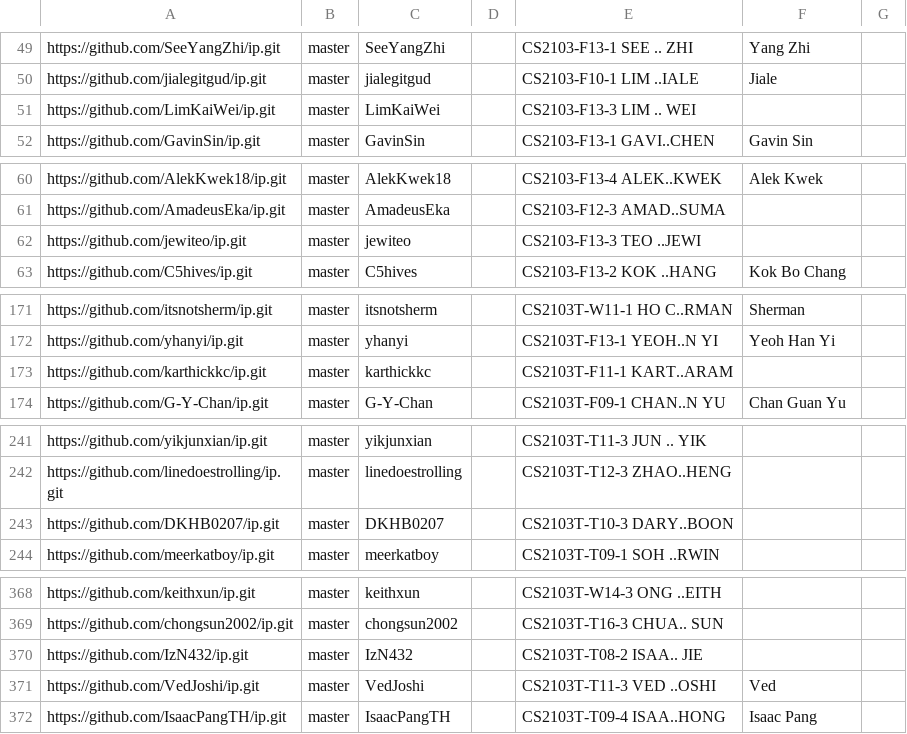
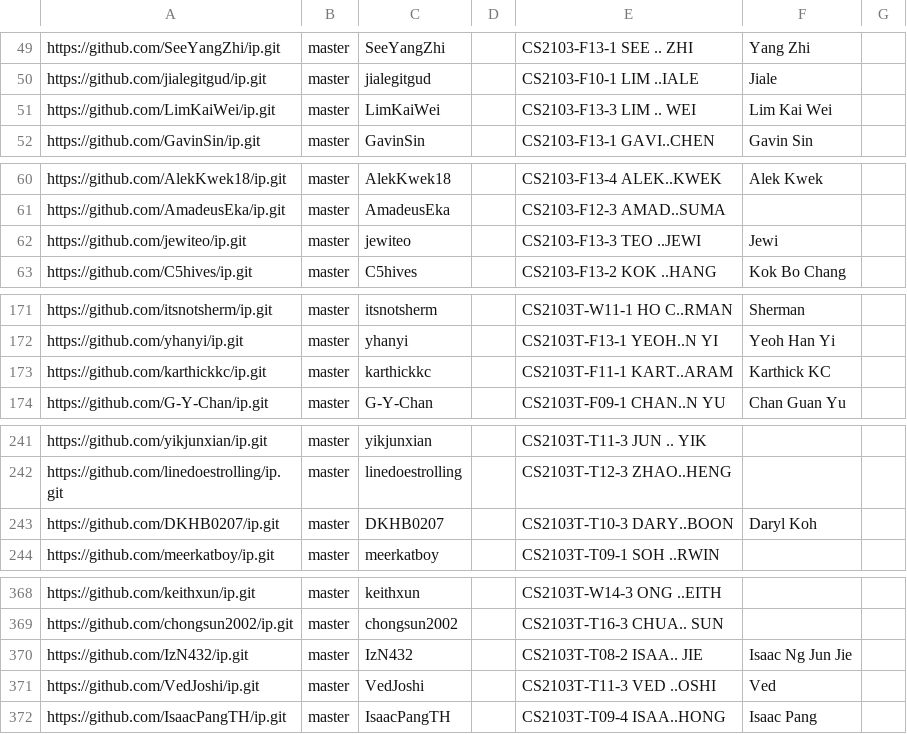
Before and after one commit to nus-cs2103-AY2425S1/ip-dashboard, a CSV file: configs/author-config.csv, drawn as a sheet; only a part is shown, gaps mark what is left out; the diff covers the shown part only.

```diff
--- a/configs/author-config.csv
+++ b/configs/author-config.csv
@@ -50,3 +50,3 @@ https://github.com/SeeYangZhi/ip.git,master,SeeYangZhi,,CS2103-F13-1 SEE .. ZHI,
 https://github.com/jialegitgud/ip.git,master,jialegitgud,,CS2103-F10-1 LIM ..IALE,Jiale,
-https://github.com/LimKaiWei/ip.git,master,LimKaiWei,,CS2103-F13-3 LIM .. WEI,,
+https://github.com/LimKaiWei/ip.git,master,LimKaiWei,,CS2103-F13-3 LIM .. WEI,Lim Kai Wei,
 https://github.com/GavinSin/ip.git,master,GavinSin,,CS2103-F13-1 GAVI..CHEN,Gavin Sin,
@@ -61,3 +61,3 @@ https://github.com/AlekKwek18/ip.git,master,AlekKwek18,,CS2103-F13-4 ALEK..KWEK,
 https://github.com/AmadeusEka/ip.git,master,AmadeusEka,,CS2103-F12-3 AMAD..SUMA,,
-https://github.com/jewiteo/ip.git,master,jewiteo,,CS2103-F13-3 TEO ..JEWI,,
+https://github.com/jewiteo/ip.git,master,jewiteo,,CS2103-F13-3 TEO ..JEWI,Jewi,
 https://github.com/C5hives/ip.git,master,C5hives,,CS2103-F13-2 KOK ..HANG,Kok Bo Chang,
@@ -172,3 +172,3 @@ https://github.com/itsnotsherm/ip.git,master,itsnotsherm,,CS2103T-W11-1 HO C..RM
 https://github.com/yhanyi/ip.git,master,yhanyi,,CS2103T-F13-1 YEOH..N YI,Yeoh Han Yi,
-https://github.com/karthickkc/ip.git,master,karthickkc,,CS2103T-F11-1 KART..ARAM,,
+https://github.com/karthickkc/ip.git,master,karthickkc,,CS2103T-F11-1 KART..ARAM,Karthick KC,
 https://github.com/G-Y-Chan/ip.git,master,G-Y-Chan,,CS2103T-F09-1 CHAN..N YU,Chan Guan Yu,
@@ -242,3 +242,3 @@ https://github.com/yikjunxian/ip.git,master,yikjunxian,,CS2103T-T11-3 JUN .. YIK
 https://github.com/linedoestrolling/ip.git,master,linedoestrolling,,CS2103T-T12-3 ZHAO..HENG,,
-https://github.com/DKHB0207/ip.git,master,DKHB0207,,CS2103T-T10-3 DARY..BOON,,
+https://github.com/DKHB0207/ip.git,master,DKHB0207,,CS2103T-T10-3 DARY..BOON,Daryl Koh,
 https://github.com/meerkatboy/ip.git,master,meerkatboy,,CS2103T-T09-1 SOH ..RWIN,,
@@ -369,3 +369,3 @@ https://github.com/keithxun/ip.git,master,keithxun,,CS2103T-W14-3 ONG ..EITH,,
 https://github.com/chongsun2002/ip.git,master,chongsun2002,,CS2103T-T16-3 CHUA.. SUN,,
-https://github.com/IzN432/ip.git,master,IzN432,,CS2103T-T08-2 ISAA.. JIE,,
+https://github.com/IzN432/ip.git,master,IzN432,,CS2103T-T08-2 ISAA.. JIE,Isaac Ng Jun Jie,
 https://github.com/VedJoshi/ip.git,master,VedJoshi,,CS2103T-T11-3 VED ..OSHI,Ved,
```
Also changed, not shown: 3 edited cells elsewhere in this file.
